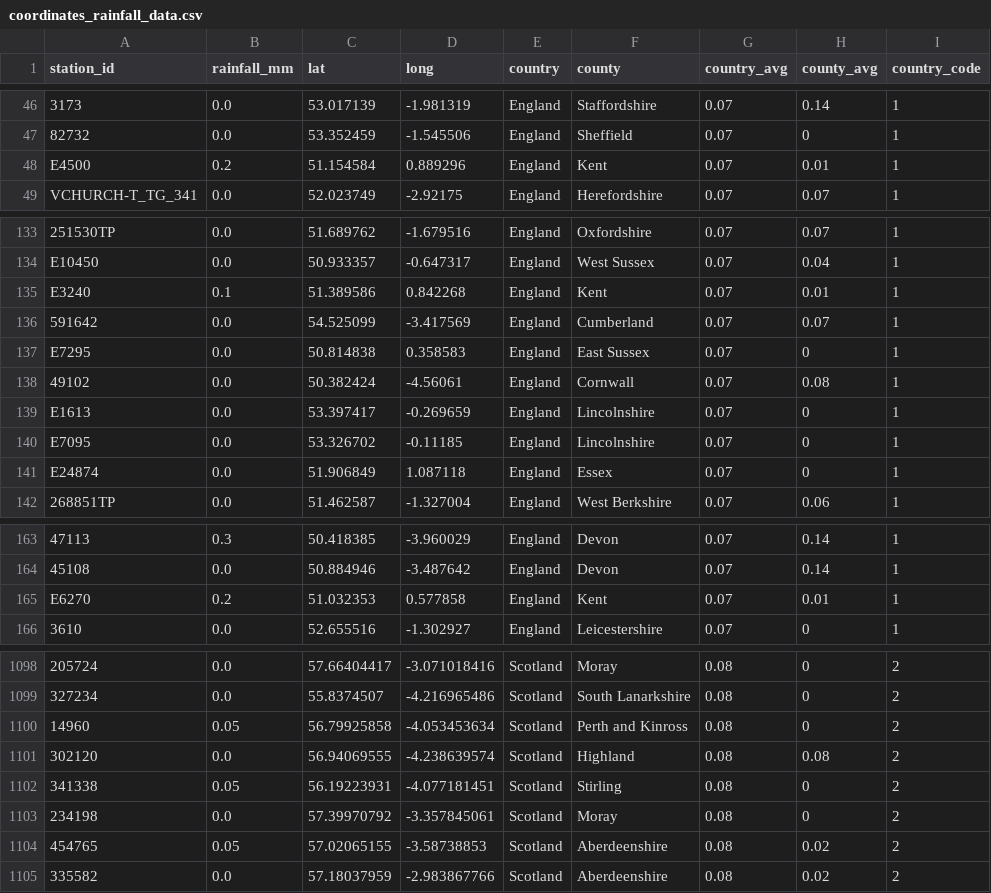
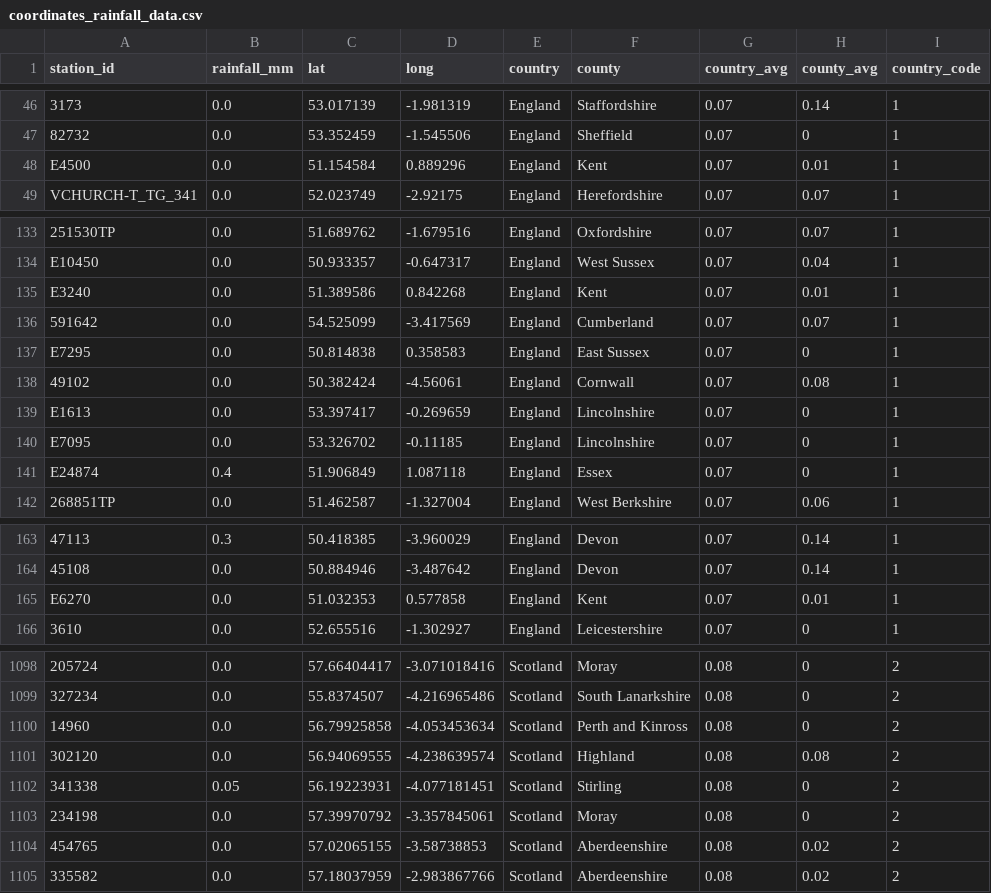
Before and after one commit to FinnHeathfield/Soundbath-2.1, a CSV file: web/data/coordinates_rainfall_data.csv, drawn as a sheet; only a part is shown, gaps mark what is left out; the diff covers the shown part only; the diff names each change by its address in the sheet, - before the commit and + after, or states it on an @@ line.

```diff
--- a/web/data/coordinates_rainfall_data.csv
+++ b/web/data/coordinates_rainfall_data.csv
-B48 (rainfall_mm): 0.2
+B48 (rainfall_mm): 0.0
-B135 (rainfall_mm): 0.1
+B135 (rainfall_mm): 0.0
-B141 (rainfall_mm): 0.0
+B141 (rainfall_mm): 0.4
-B165 (rainfall_mm): 0.2
+B165 (rainfall_mm): 0.0
-B1100 (rainfall_mm): 0.05
+B1100 (rainfall_mm): 0.0
-B1104 (rainfall_mm): 0.05
+B1104 (rainfall_mm): 0.0
```
Also changed, not shown: 15 edited cells elsewhere in this file, 1 other file.
